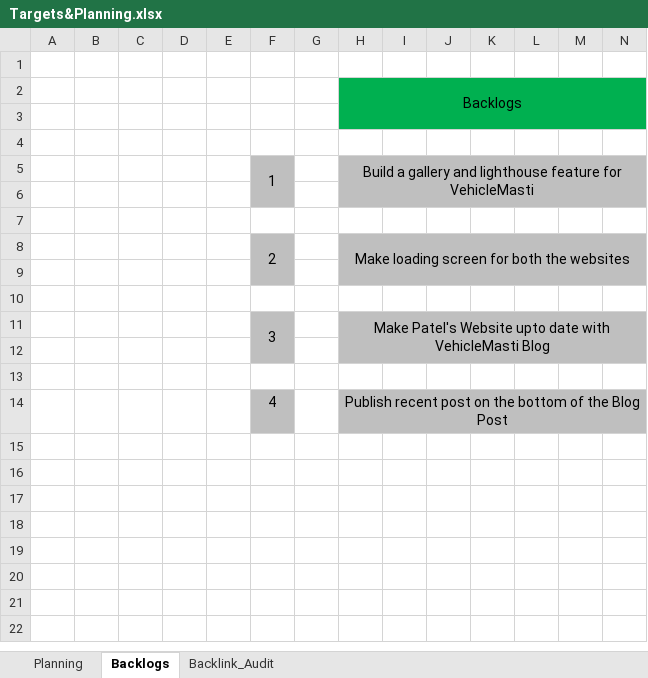
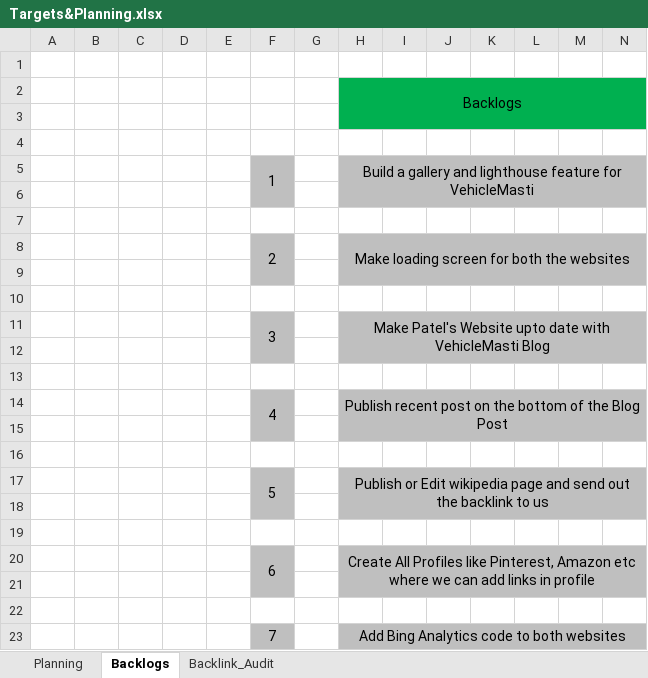
Before and after one commit to karunakarpatel-kp/blogPosts, an Excel workbook: Documents/Targets&Planning.xlsx, sheet Backlogs, drawn as a sheet; only a part is shown; values as stored, in another font and other column widths than the file's, no borders; rows hold the shown columns only; the diff names each change by its address in the sheet, - before the commit and + after, or states it on an @@ line.

```diff
--- a/Documents/Targets&Planning.xlsx (sheet Backlogs)
+++ b/Documents/Targets&Planning.xlsx (sheet Backlogs)
+F14:F15 merged
+row 15: (empty)
+row 16: (empty)
+row 17:  |  |  |  |  | 5 |  | Publish or Edit wikipedia page and send out the backlink to us
+row 18: (empty)
+row 19: (empty)
+row 20:  |  |  |  |  | 6 |  | Create All Profiles like Pinterest, Amazon etc where we can add links in profile
+row 21: (empty)
+row 22: (empty)
+row 23:  |  |  |  |  | 7 |  | Add Bing Analytics code to both websites
```
Also changed, not shown: sheet Planning, sheet Backlink_Audit.
